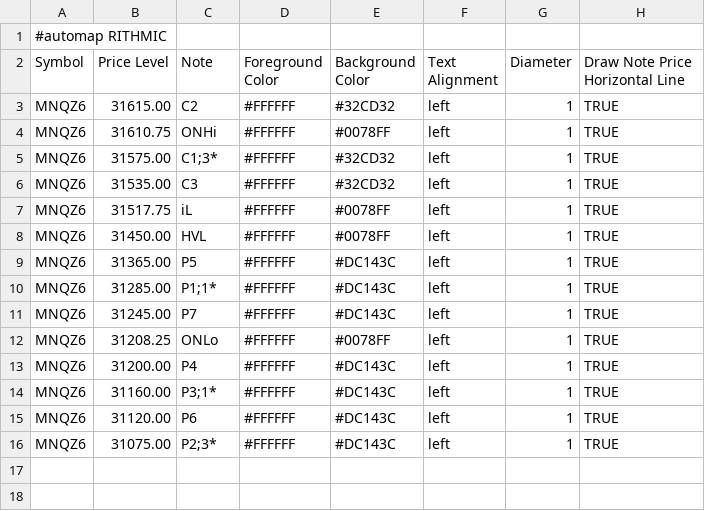
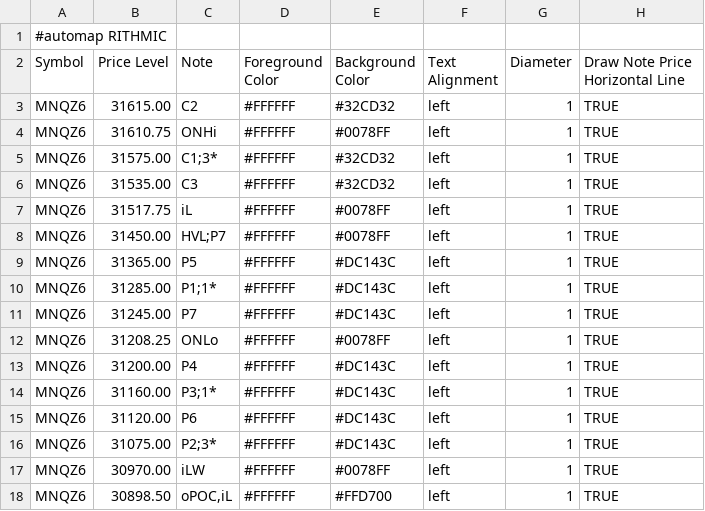
Before and after one commit to bookmapindicators/GEX-Level, a CSV file: gex_bm_cloud_notes.csv, drawn as a sheet.

Commit message:
GEX run 2026-10-07 Korrektur: HVL;P7 wiederhergestellt (User-Korrektur), iLW/oPOC,iL restauriert (16 levels)

```diff
--- a/gex_bm_cloud_notes.csv
+++ b/gex_bm_cloud_notes.csv
@@ -7,3 +7,3 @@ MNQZ6,31535.00,C3,#FFFFFF,#32CD32,left,1,TRUE
 MNQZ6,31517.75,iL,#FFFFFF,#0078FF,left,1,TRUE
-MNQZ6,31450.00,HVL,#FFFFFF,#0078FF,left,1,TRUE
+MNQZ6,31450.00,HVL;P7,#FFFFFF,#0078FF,left,1,TRUE
 MNQZ6,31365.00,P5,#FFFFFF,#DC143C,left,1,TRUE
@@ -16 +16,3 @@ MNQZ6,31120.00,P6,#FFFFFF,#DC143C,left,1,TRUE
 MNQZ6,31075.00,P2;3*,#FFFFFF,#DC143C,left,1,TRUE
+MNQZ6,30970.00,iLW,#FFFFFF,#0078FF,left,1,TRUE
+MNQZ6,30898.50,"oPOC,iL",#FFFFFF,#FFD700,left,1,TRUE
```
